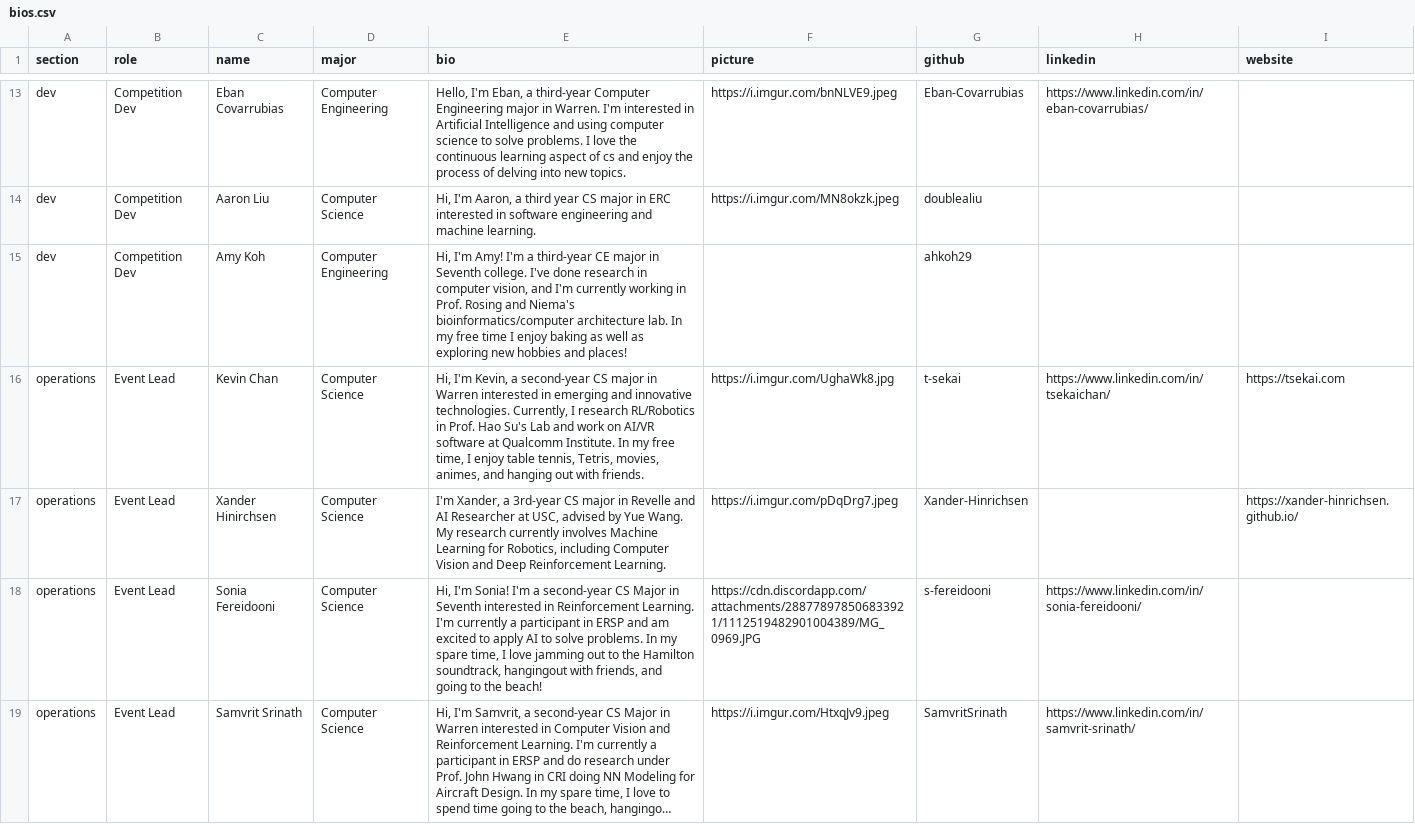
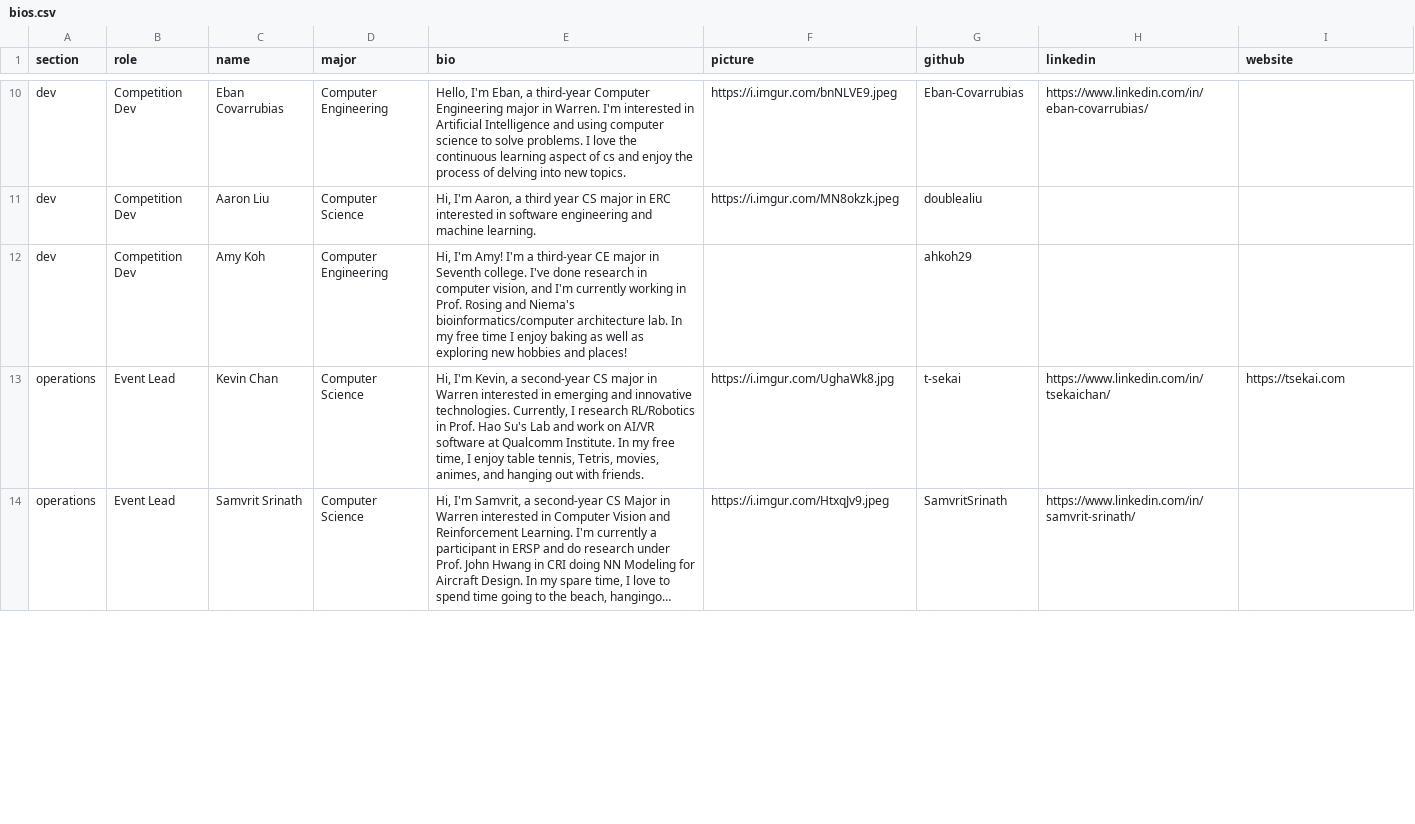
Before and after one commit to acmucsd/acm-ai-site, a CSV file: src/pages/AboutPage/bios.csv, drawn as a sheet; only a part is shown, gaps mark what is left out; long unchanged cells end in …; the diff covers the shown part only; the diff names each change by its address in the sheet, - before the commit and + after, or states it on an @@ line.

```diff
--- a/src/pages/AboutPage/bios.csv
+++ b/src/pages/AboutPage/bios.csv
-row 17: operations | Event Lead | Xander Hinirchsen | Computer Science | I'm Xander, a 3rd-year CS major in Revelle and AI Researcher at USC, advised by Yue Wang. My research currently involves Machine Learning for Robotics, including Computer Vision and Deep Reinforcement Learning. | https://i.imgur.com/pDqDrg7.jpeg | Xander-Hinrichsen |  | https://xander-hinrichsen.github.io/
-row 18: operations | Event Lead | Sonia Fereidooni | Computer Science | Hi, I'm Sonia! I'm a second-year CS Major in Seventh interested in Reinforcement Learning. I'm currently a participant in ERSP and am excited to apply AI to solve problems. In my spare time, I love jamming out to the Hamilton soundtrack, hangingout with friends, and going to the beach! | https://cdn.discordapp.com/attachments/288778978506833921/1112519482901004389/MG_0969.JPG | s-fereidooni | https://www.linkedin.com/in/sonia-fereidooni/
```
Also changed, not shown: 3 removed rows and 10 edited cells elsewhere in this file, 1 other file.
